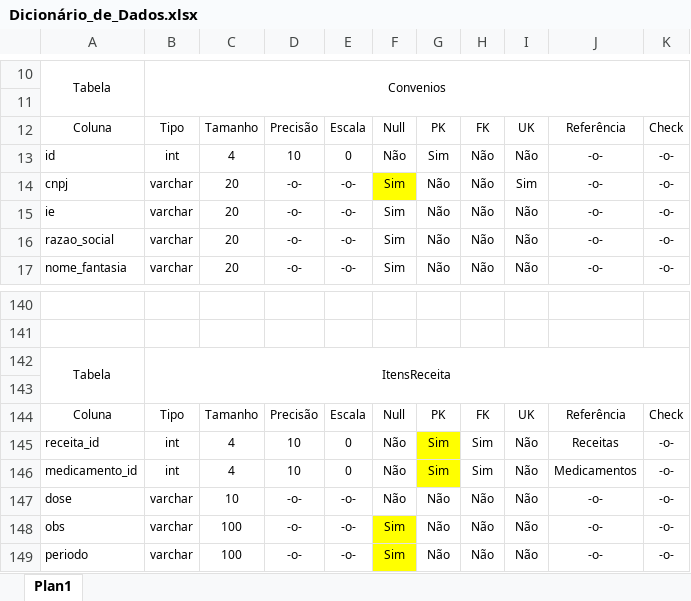
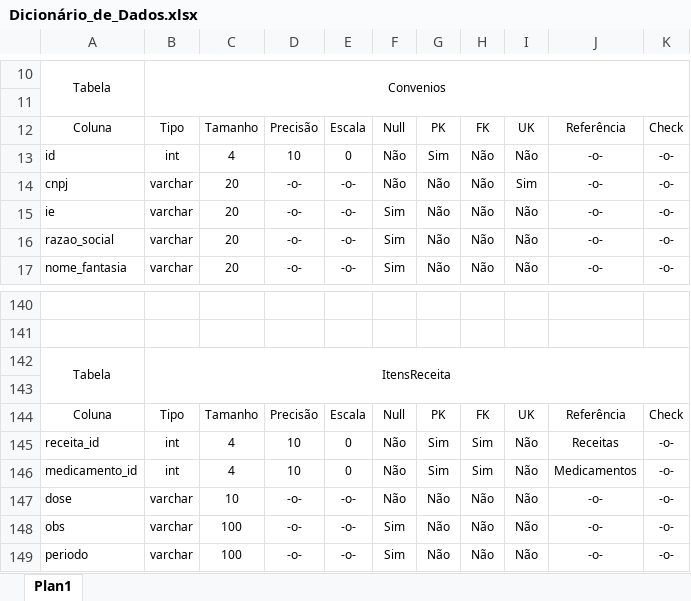
Before and after one commit to guilhermitoo/FloatGroup, an Excel workbook: Banco de Dados/Dicionário_de_Dados.xlsx, sheet Plan1, drawn as a sheet; only a part is shown, gaps mark what is left out; values as stored, in another font and other column widths than the file's, no borders; conditional formats not drawn; the diff covers the shown part only; the diff names each change by its address in the sheet, - before the commit and + after, or states it on an @@ line.

```diff
--- a/Banco de Dados/Dicionário_de_Dados.xlsx (sheet Plan1)
+++ b/Banco de Dados/Dicionário_de_Dados.xlsx (sheet Plan1)
-F14: Sim
+F14: Não
-F14 fill: #FFFF00
+F14 fill: none
-G145:G146 fill: #FFFF00
+G145:G146 fill: none
-F148:F149 fill: #FFFF00
+F148:F149 fill: none
```
Also changed, not shown: 1 added row, 1 removed row, 6 edited cells and cell formats elsewhere in this sheet, 1 other file.
